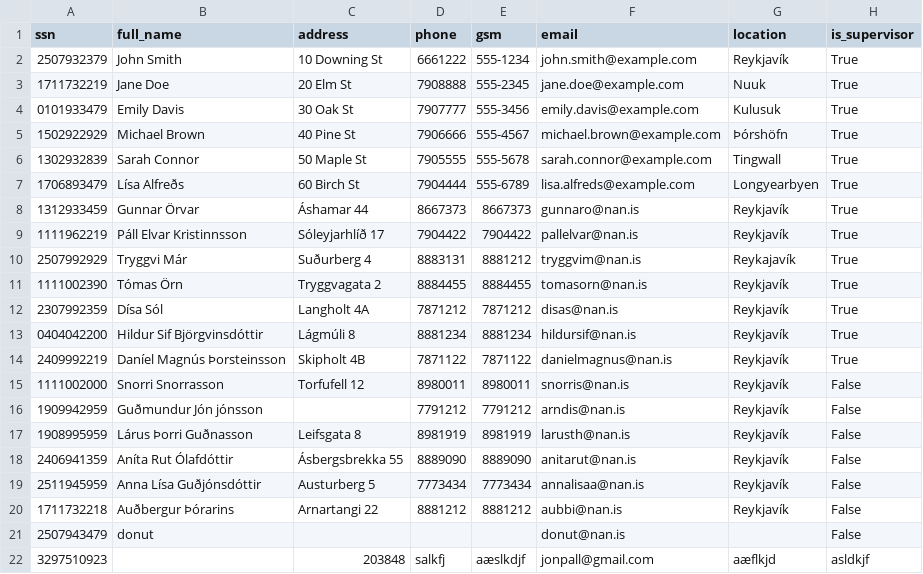
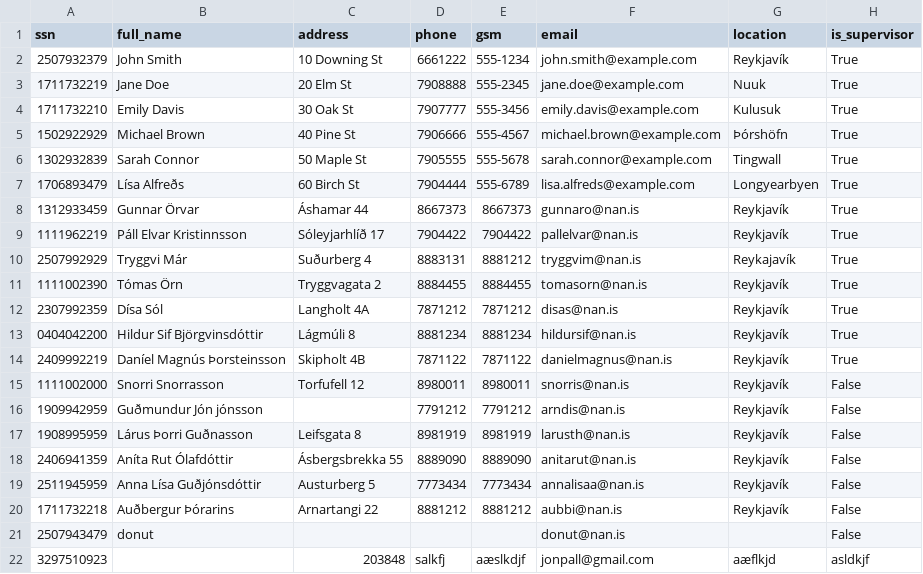
Before and after one commit to donnac94/verklegt3-HR24, a CSV file: Files/employees.csv, drawn as a sheet.

```diff
--- a/Files/employees.csv
+++ b/Files/employees.csv
@@ -3,3 +3,3 @@ ssn,full_name,address,phone,gsm,email,location,is_supervisor
 1711732219,Jane Doe,20 Elm St,7908888,555-2345,jane.doe@example.com,Nuuk,True
-0101933479,Emily Davis,30 Oak St,7907777,555-3456,emily.davis@example.com,Kulusuk,True
+1711732210,Emily Davis,30 Oak St,7907777,555-3456,emily.davis@example.com,Kulusuk,True
 1502922929,Michael Brown,40 Pine St,7906666,555-4567,michael.brown@example.com,Þórshöfn,True
```
Also changed, not shown: Files/maintenance_reports.csv, Files/work_orders.csv, 1 other file.
